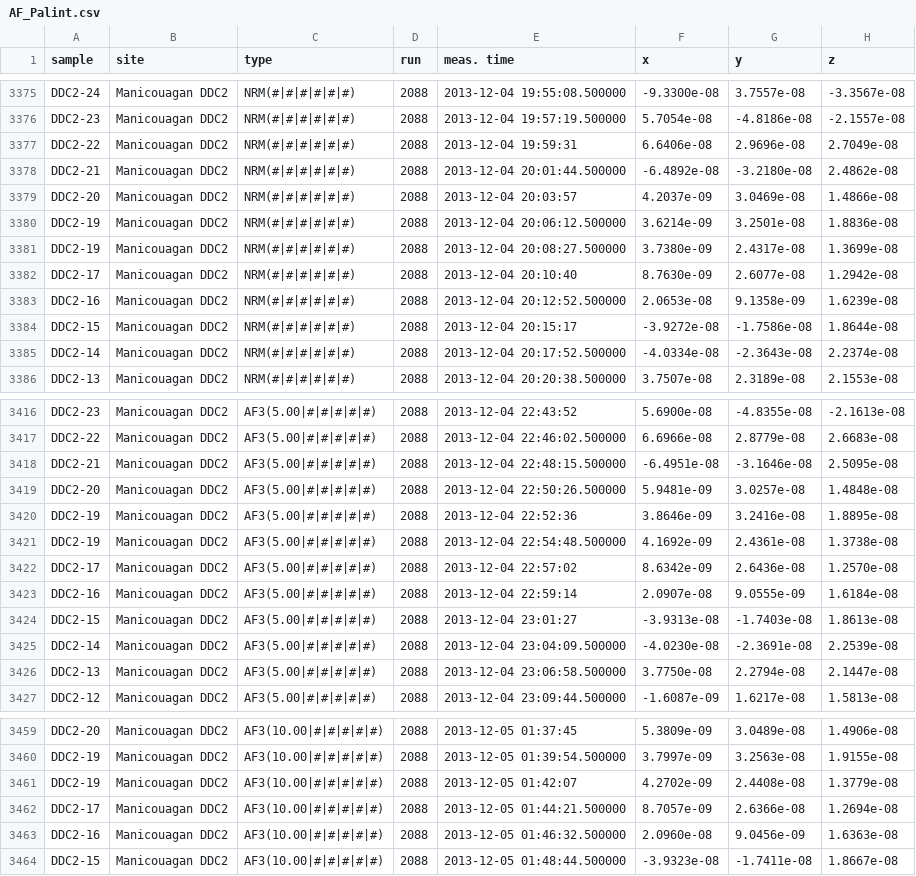
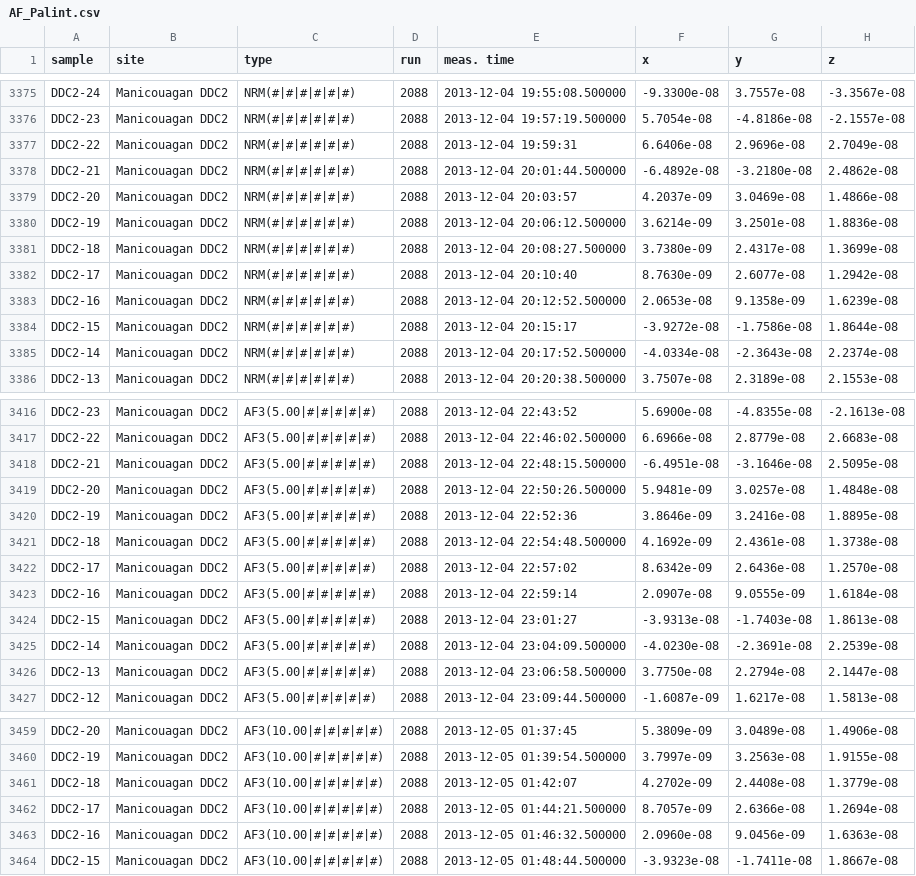
Before and after one commit to Grossstadtlegende/RPv2, a CSV file: test_data/AF_Palint.csv, drawn as a sheet; only a part is shown, gaps mark what is left out; the diff names each change by its address in the sheet, - before the commit and + after, or states it on an @@ line.

Commit message:
changes in import data and test files

```diff
--- a/test_data/AF_Palint.csv
+++ b/test_data/AF_Palint.csv
-A3381 (sample): DDC2-19
+A3381 (sample): DDC2-18
-A3421 (sample): DDC2-19
+A3421 (sample): DDC2-18
-A3461 (sample): DDC2-19
+A3461 (sample): DDC2-18
```
Also changed, not shown: 3 other files.
